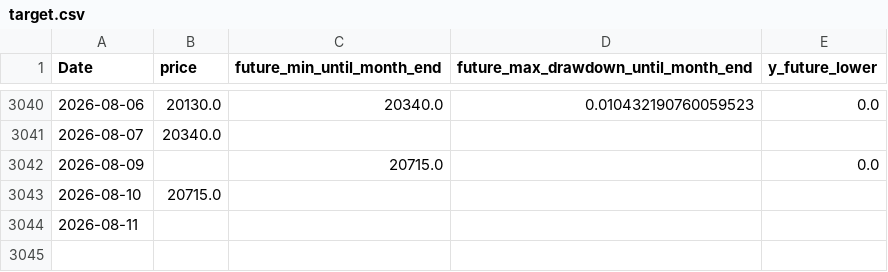
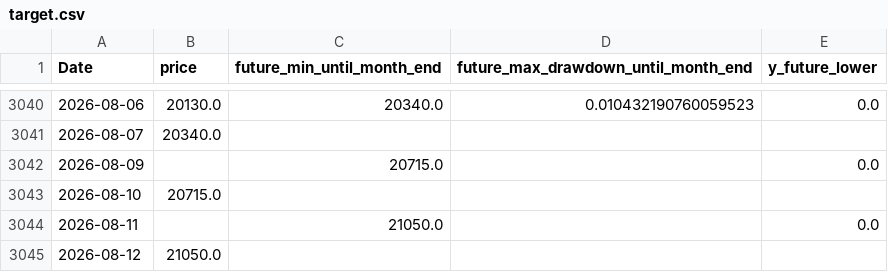
Before and after one commit to ukimotodatascience/gold-buy-timing-optimizer, a CSV file: data/target.csv, drawn as a sheet; only a part is shown, gaps mark what is left out.

```diff
--- a/data/target.csv
+++ b/data/target.csv
@@ -3043,2 +3043,3 @@
 2026-08-10,20715.0,,,
-2026-08-11,,,,
+2026-08-11,,21050.0,,0.0
+2026-08-12,21050.0,,,
```
Also changed, not shown: 2 other files.
